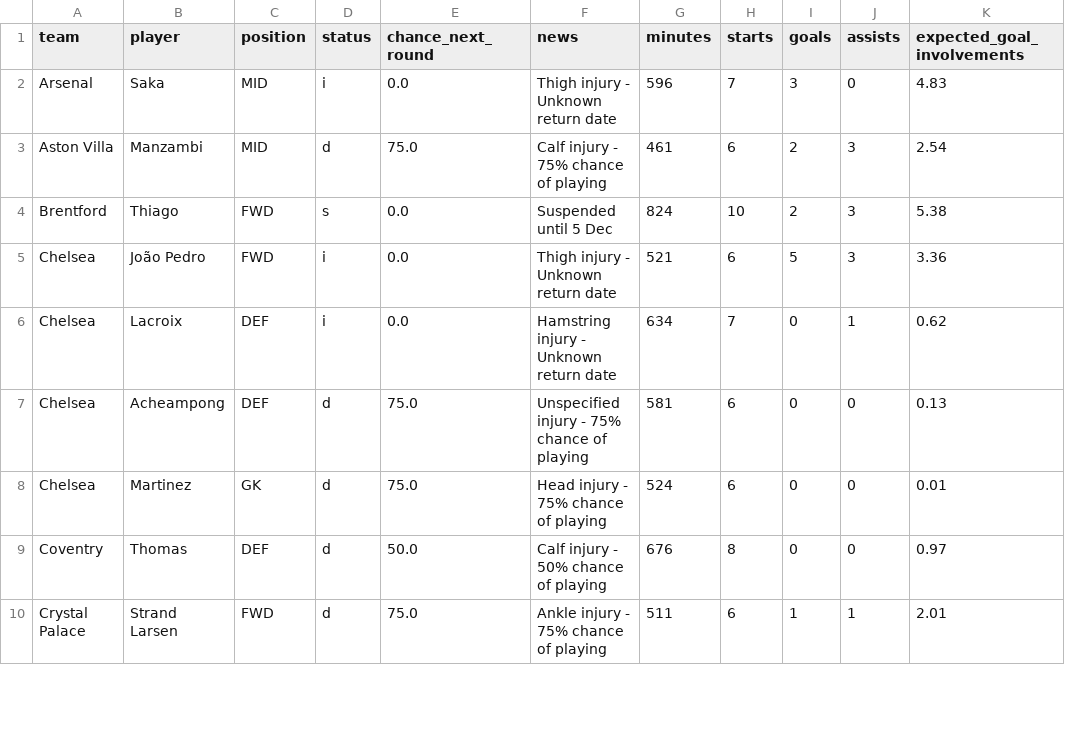
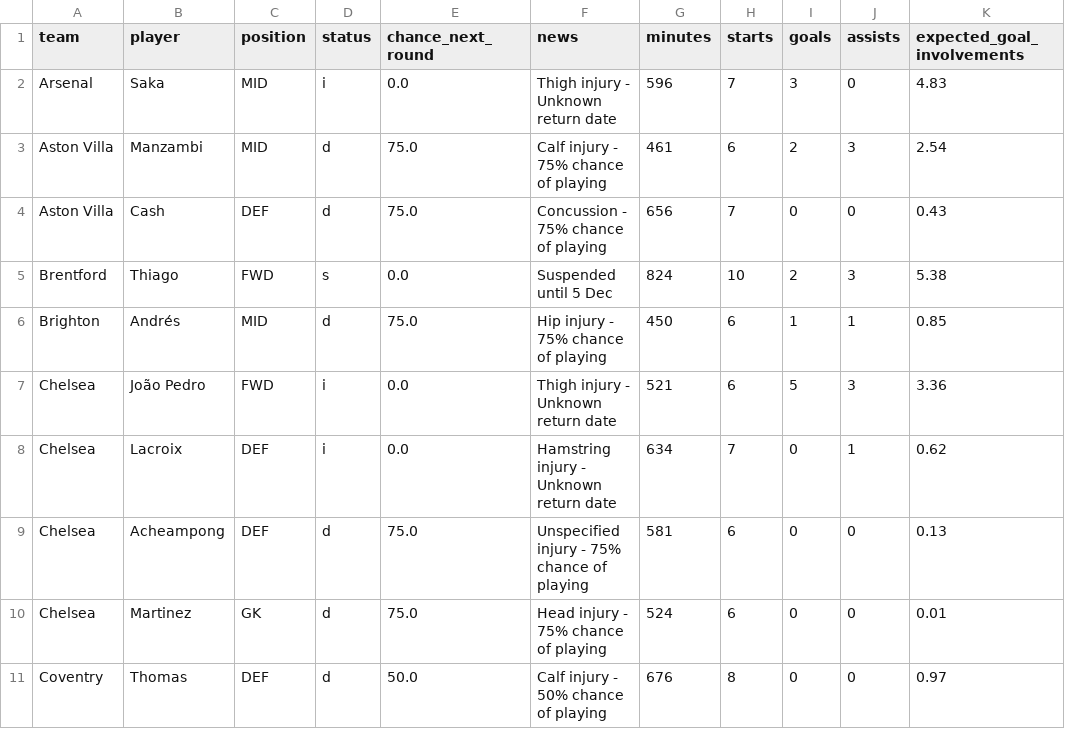
Before and after one commit to Garygunn94/premier-league-predictions, a CSV file: data/upcoming/key_absences.csv, drawn as a sheet; only a part is shown; the shorter side is filled out with more unchanged rows; the diff names each change by its address in the sheet, - before the commit and + after, or states it on an @@ line.

```diff
--- a/data/upcoming/key_absences.csv
+++ b/data/upcoming/key_absences.csv
+row 4: Aston Villa | Cash | DEF | d | 75.0 | Concussion - 75% chance of playing | 656 | 7 | 0 | 0 | 0.43
+row 6: Brighton | Andrés | MID | d | 75.0 | Hip injury - 75% chance of playing | 450 | 6 | 1 | 1 | 0.85
```
Also changed, not shown: data/upcoming/fpl_players.csv.
